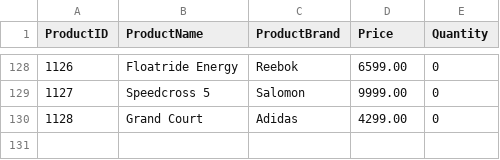
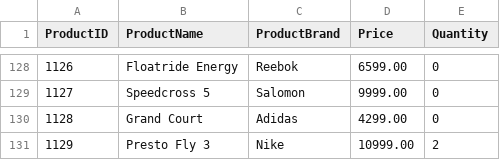
Before and after one commit to LGN-Blast/Assignment-3, a CSV file: Assignment 3/Products.csv, drawn as a sheet; only a part is shown, gaps mark what is left out.

```diff
--- a/Assignment 3/Products.csv
+++ b/Assignment 3/Products.csv
@@ -130 +130,2 @@ ProductID, ProductName, ProductBrand, Price, Quantity
 1128,Grand Court,Adidas,4299.00,0
+1129,Presto Fly 3,Nike,10999.00,2
```
Also changed, not shown: 8 other files.
